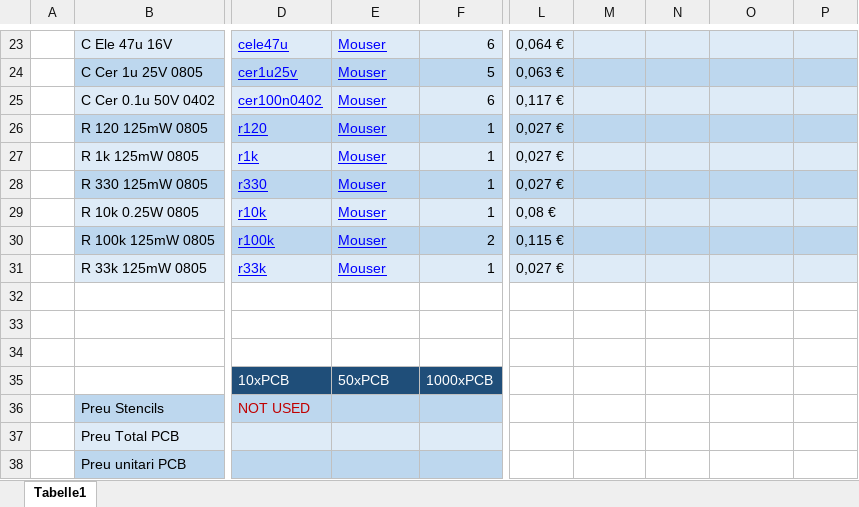
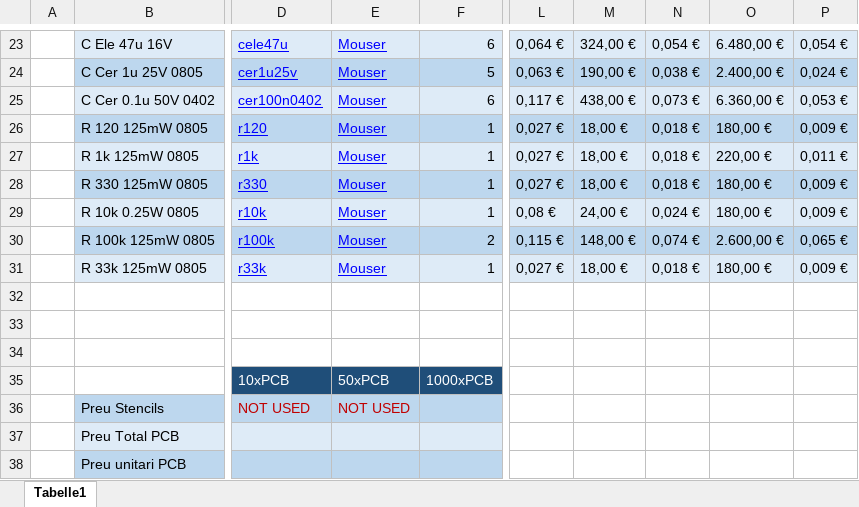
Before and after one commit to adriabrucortes/DIJOUS_4_PORTES, an Excel workbook: DOC/component_list.xlsx, sheet Tabelle1, drawn as a sheet; only a part is shown, gaps mark what is left out; values as stored, in another font and other column widths than the file's, no borders; the diff covers the shown part only; the diff names each change by its address in the sheet, - before the commit and + after, or states it on an @@ line.

```diff
--- a/DOC/component_list.xlsx (sheet Tabelle1)
+++ b/DOC/component_list.xlsx (sheet Tabelle1)
-M23: (empty)
+M23: 324,00 €
-N23: (empty)
+N23: 0,054 €
-O23: (empty)
+O23: 6.480,00 €
-P23: (empty)
+P23: 0,054 €
-M24: (empty)
+M24: 190,00 €
-N24: (empty)
+N24: 0,038 €
-O24: (empty)
+O24: 2.400,00 €
-P24: (empty)
+P24: 0,024 €
-M25: (empty)
+M25: 438,00 €
-N25: (empty)
+N25: 0,073 €
-O25: (empty)
+O25: 6.360,00 €
-P25: (empty)
+P25: 0,053 €
-M26:M28: (empty)
+M26:M28: 18,00 €
-N26:N28: (empty)
+N26:N28: 0,018 €
-O26: (empty)
+O26: 180,00 €
-P26: (empty)
+P26: 0,009 €
-O27: (empty)
+O27: 220,00 €
-P27: (empty)
+P27: 0,011 €
-O28:O29: (empty)
+O28:O29: 180,00 €
-P28:P29: (empty)
+P28:P29: 0,009 €
-M29: (empty)
+M29: 24,00 €
-N29: (empty)
+N29: 0,024 €
-M30: (empty)
+M30: 148,00 €
-N30: (empty)
+N30: 0,074 €
-O30: (empty)
+O30: 2.600,00 €
-P30: (empty)
+P30: 0,065 €
-M31: (empty)
+M31: 18,00 €
-N31: (empty)
+N31: 0,018 €
-O31: (empty)
+O31: 180,00 €
-P31: (empty)
+P31: 0,009 €
-E36: (empty)
+E36: NOT USED
```
Also changed, not shown: 58 edited cells and cell formats elsewhere in this sheet.
